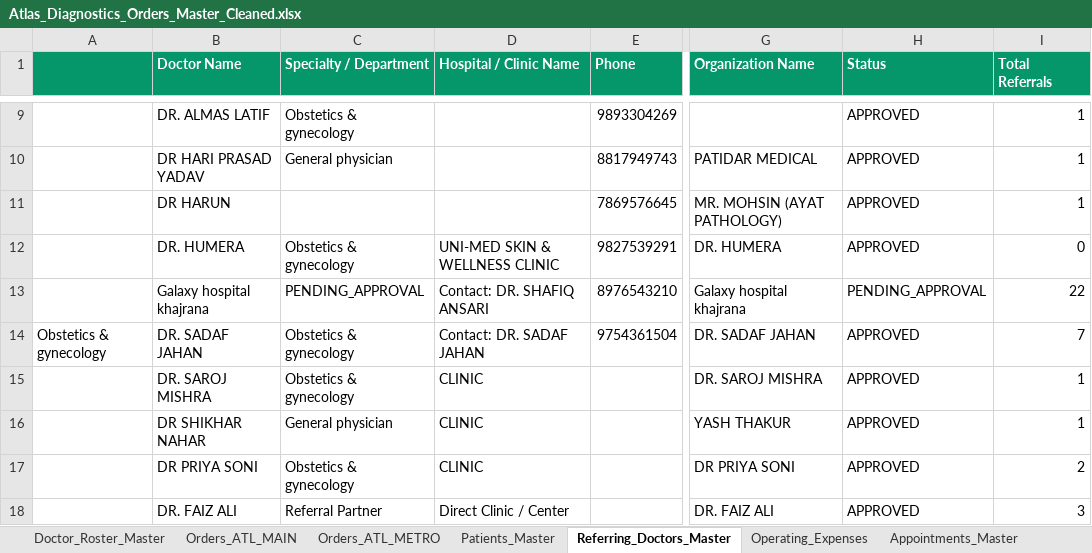
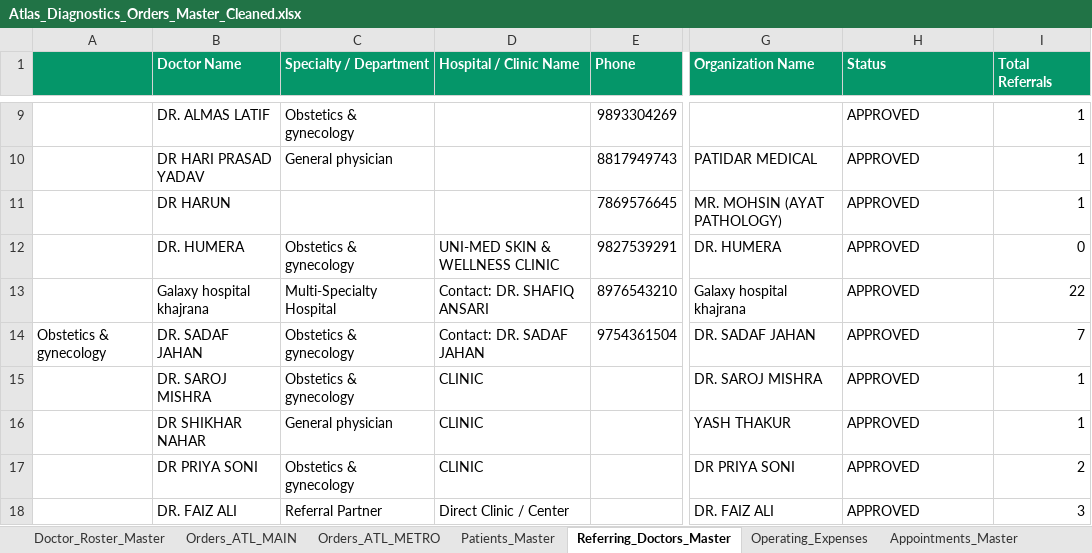
Before and after one commit to 1107sheikh007-blip/Atlas-2.0, an Excel workbook: Data/Atlas_Diagnostics_Orders_Master_Cleaned.xlsx, sheet Referring_Doctors_Master, drawn as a sheet; only a part is shown, gaps mark what is left out; values as stored, in another font and other column widths than the file's, no borders; the diff names each change by its address in the sheet, - before the commit and + after, or states it on an @@ line.

Commit message:
Update Galaxy hospital / Dr. Shafiq status to APPROVED in cleaned master spreadsheet

```diff
--- a/Data/Atlas_Diagnostics_Orders_Master_Cleaned.xlsx (sheet Referring_Doctors_Master)
+++ b/Data/Atlas_Diagnostics_Orders_Master_Cleaned.xlsx (sheet Referring_Doctors_Master)
-C13 (Specialty / Department): PENDING_APPROVAL
+C13 (Specialty / Department): Multi-Specialty Hospital
-H13 (Status): PENDING_APPROVAL
+H13 (Status): APPROVED
```
